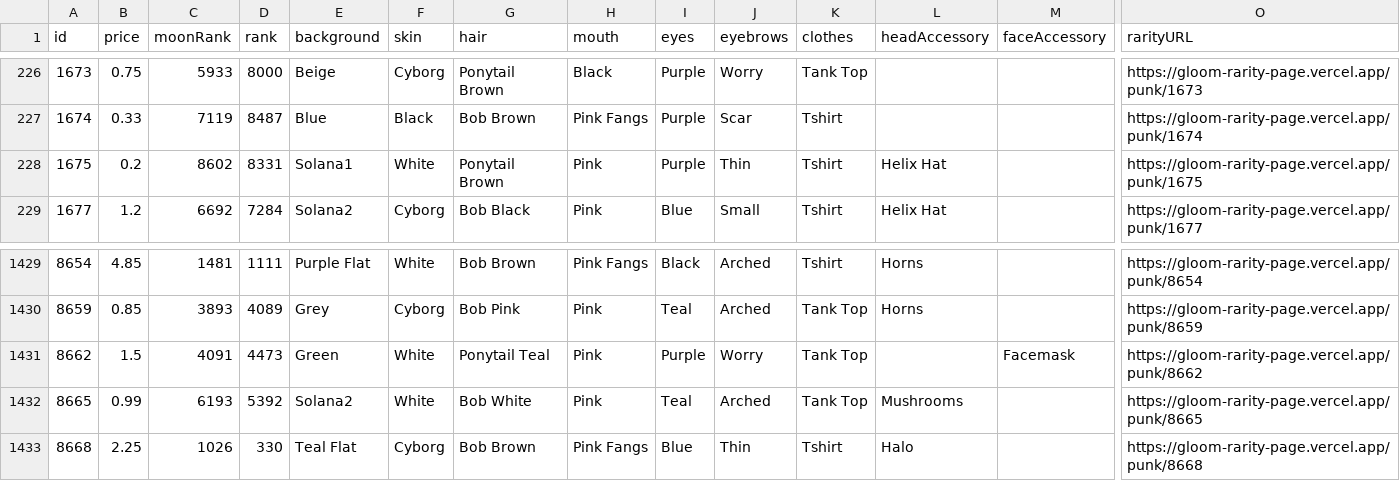
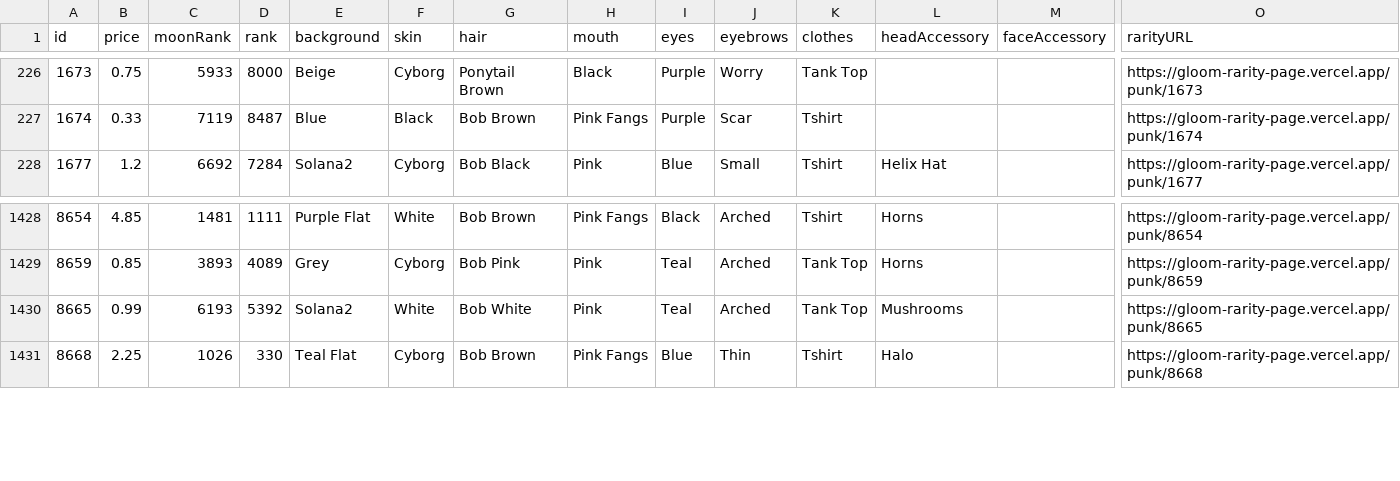
Before and after one commit to nobodykr/solanart-gloom-monitor, a CSV file: gloom-data-processed.csv, drawn as a sheet; only a part is shown, gaps mark what is left out; rows hold the shown columns only; the diff names each change by its address in the sheet, - before the commit and + after, or states it on an @@ line.

Commit message:
Flat: latest data (2021-11-04T14:12:10.942Z) {   "date": "2021-11-04T14:12:10.942Z",   "files": [     {       "name": "gloom-data-processed.csv",       "deltaBytes": -421,       "source": "https://qzlsklfacc.medianetwork.cloud/nft_for_sale?collection=gloompunk"     },     {       "name": "gloom-data.json",       "deltaBytes": -1082,       "source": "https://qzlsklfacc.medianetwork.cloud/nft_for_sale?collection=gloompunk"     }   ] }

```diff
--- a/gloom-data-processed.csv
+++ b/gloom-data-processed.csv
-row 228: 1675 | 0.2 | 8602 | 8331 | Solana1 | White | Ponytail Brown | Pink | Purple | Thin | Tshirt | Helix Hat |  | https://gloom-rarity-page.vercel.app/punk/1675
-row 1431: 8662 | 1.5 | 4091 | 4473 | Green | White | Ponytail Teal | Pink | Purple | Worry | Tank Top |  | Facemask | https://gloom-rarity-page.vercel.app/punk/8662
```
Also changed, not shown: 1 other file.
